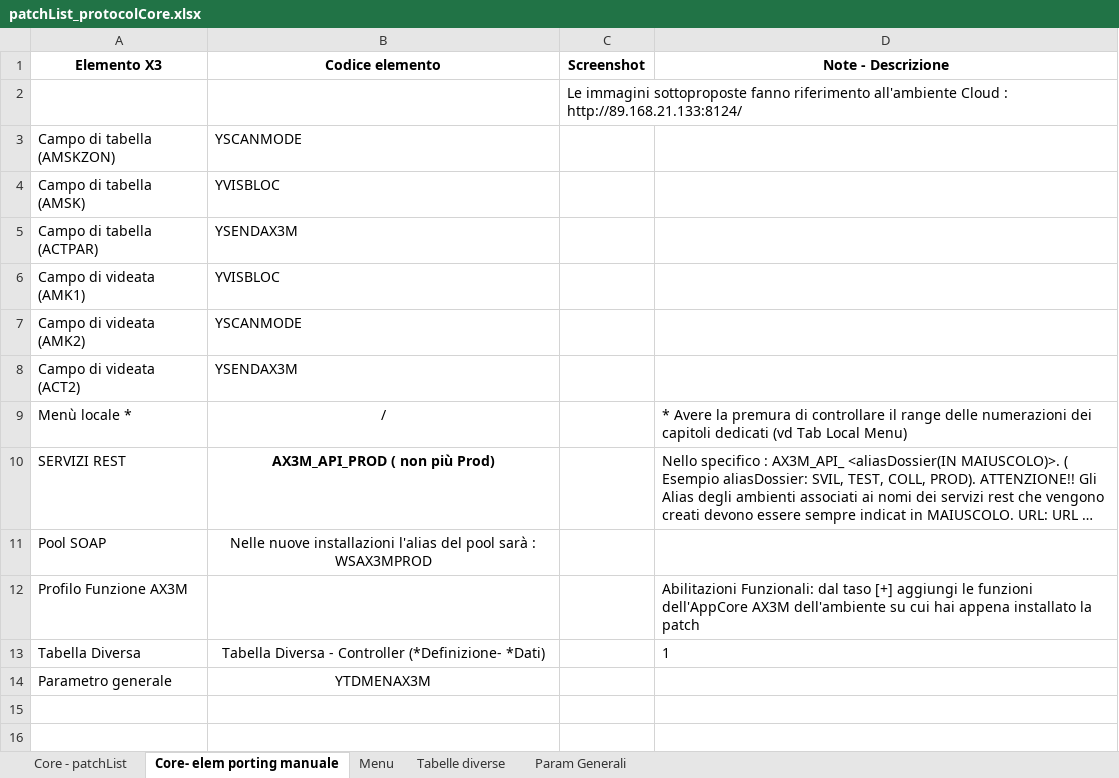
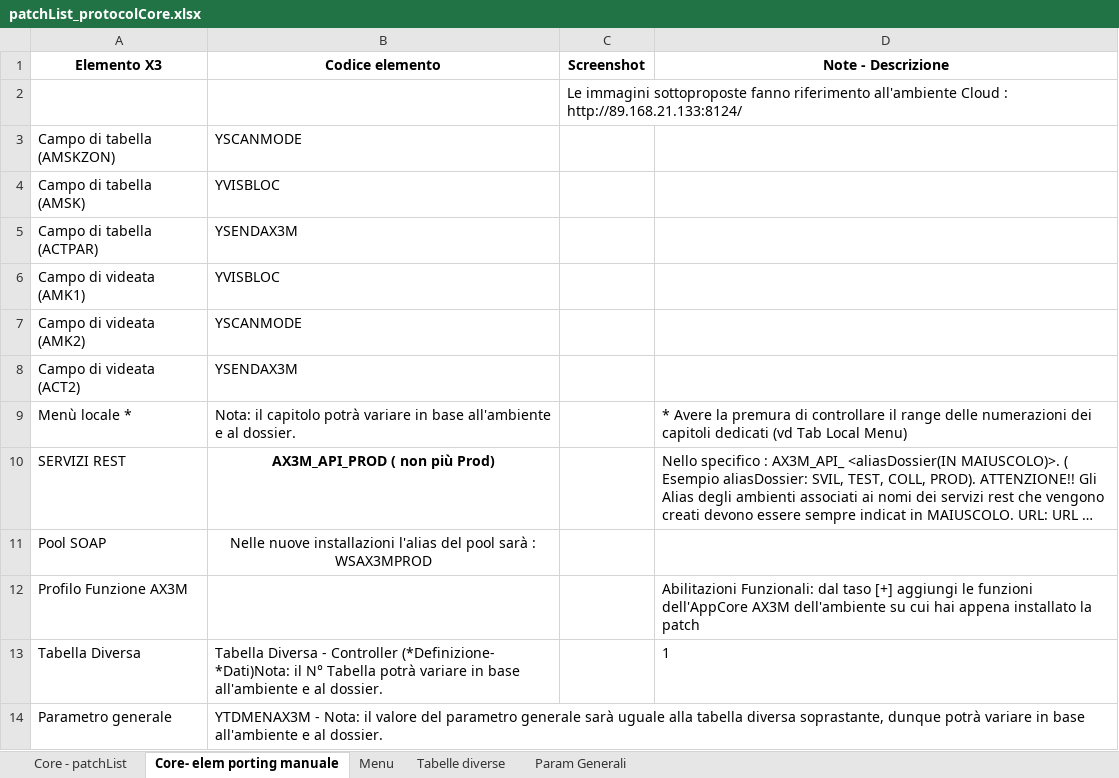
Before and after one commit to argologica/ArgoX3_API_Mobile_CORE, an Excel workbook: patch/docs/patchList_protocolCore.xlsx, sheet Core- elem porting manuale, drawn as a sheet; long unchanged cells end in …; values as stored, in another font and other column widths than the file's, no borders; charts and pictures not drawn; the diff names each change by its address in the sheet, - before the commit and + after, or states it on an @@ line.

```diff
--- a/patch/docs/patchList_protocolCore.xlsx (sheet Core- elem porting manuale)
+++ b/patch/docs/patchList_protocolCore.xlsx (sheet Core- elem porting manuale)
-B9 (Codice elemento): /
+B9 (Codice elemento): Nota: il capitolo potrà variare in base all'ambiente e al dossier.
-B9 alignment: center
+B9 alignment: left
-B13 (Codice elemento): …Controller (*Definizione- *Dati)
+B13 (Codice elemento): …Controller (*Definizione- *Dati)Nota: il N° Tabella potrà variare in base all'ambiente e al dossier.
-B13:B14 alignment: center
+B13:B14 alignment: left
-B14 (Codice elemento): YTDMENAX3M
+B14 (Codice elemento): YTDMENAX3M - Nota: il valore del parametro generale sarà uguale alla tabella diversa soprastante, dunque potrà variare in base all'ambiente e al dossier.
```
Also changed, not shown: sheet Core - patchList, 2 other files.
